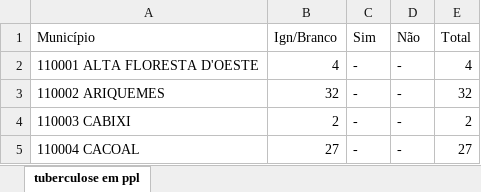
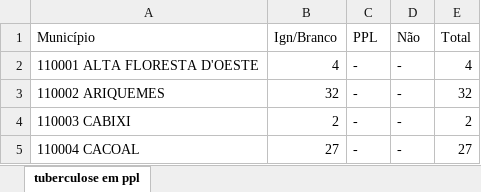
Before and after one commit to carneirogabrielly/Projeto-Microdados, an Excel workbook: planilhas/tuberculose_em_ppl.xlsx, sheet tuberculose em ppl, drawn as a sheet; only a part is shown; values as stored, in another font and other column widths than the file's, no borders; the diff names each change by its address in the sheet, - before the commit and + after, or states it on an @@ line.

```diff
--- a/planilhas/tuberculose_em_ppl.xlsx (sheet tuberculose em ppl)
+++ b/planilhas/tuberculose_em_ppl.xlsx (sheet tuberculose em ppl)
-C1: Sim
+C1: PPL
```
Also changed, not shown: planilhas/Tuberculosos_com_diabetes.xlsx, planilhas/tuberculose_pop_sit_rua.xlsx, 11 other files.
